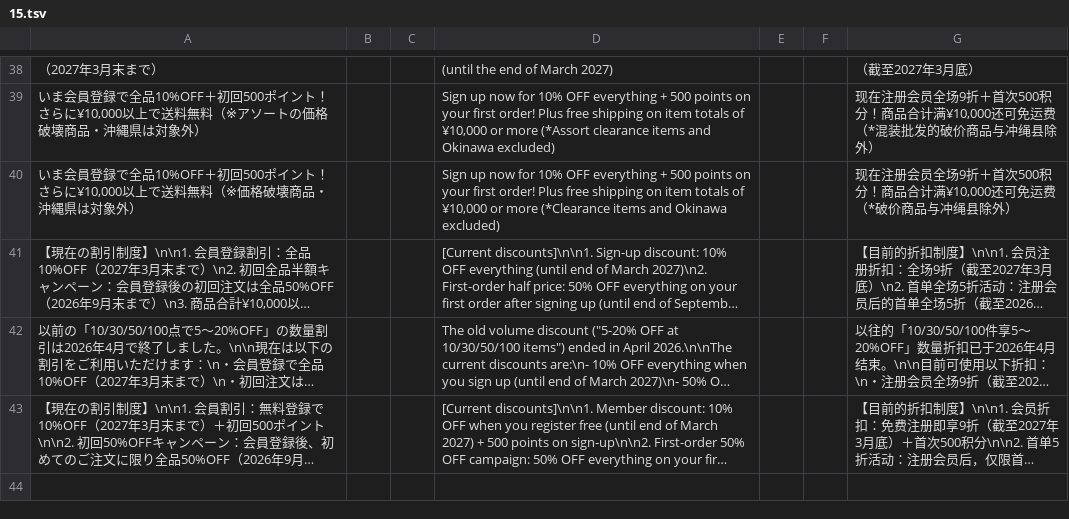
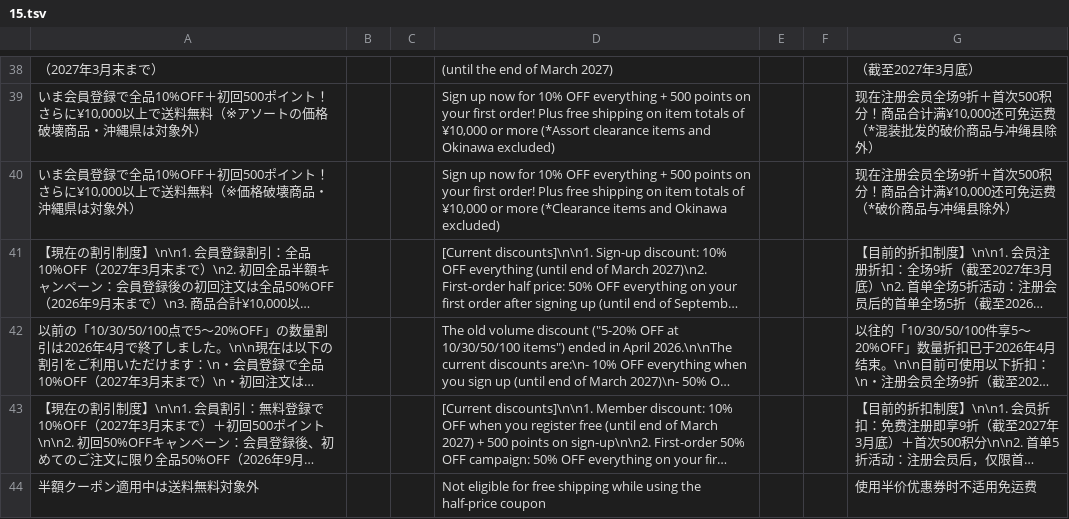
Before and after one commit to katsu0925/-, a TSV file: saisun-list/i18n-src/15.tsv, drawn as a sheet; only a part is shown, gaps mark what is left out; long unchanged cells end in …; the diff names each change by its address in the sheet, - before the commit and + after, or states it on an @@ line.

```diff
--- a/saisun-list/i18n-src/15.tsv
+++ b/saisun-list/i18n-src/15.tsv
+row 44: 半額クーポン適用中は送料無料対象外 |  |  | Not eligible for free shipping while using the half-price coupon |  |  | 使用半价优惠券时不适用免运费
```
Also changed, not shown: 13 other files.
